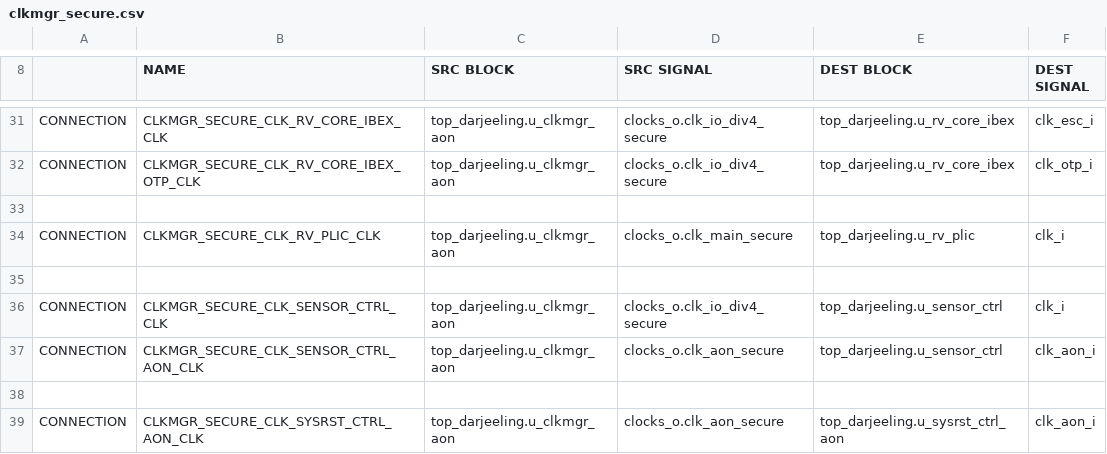
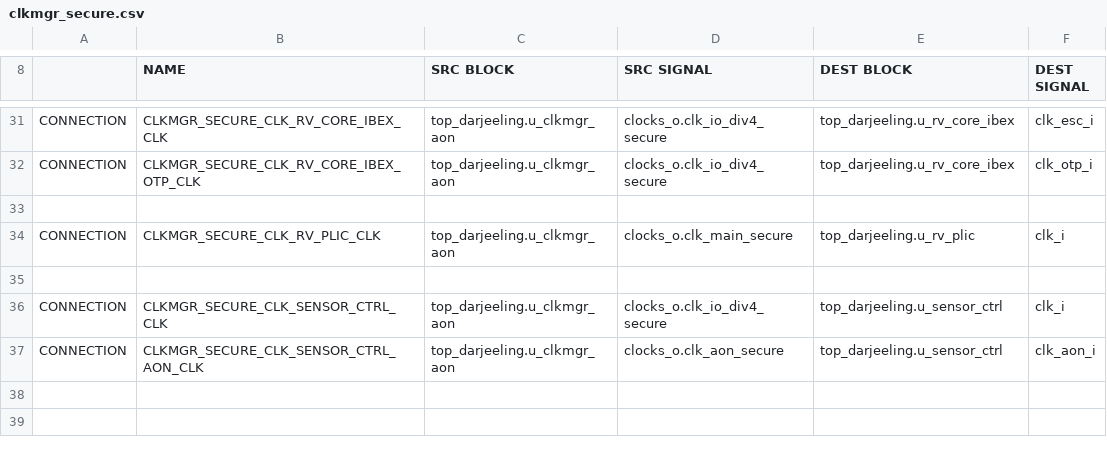
Before and after one commit to dbeitel-opentitan/opentitan, a CSV file: hw/top_darjeeling/formal/conn_csvs/clkmgr_secure.csv, drawn as a sheet; only a part is shown, gaps mark what is left out; the diff names each change by its address in the sheet, - before the commit and + after, or states it on an @@ line.

```diff
--- a/hw/top_darjeeling/formal/conn_csvs/clkmgr_secure.csv
+++ b/hw/top_darjeeling/formal/conn_csvs/clkmgr_secure.csv
-row 38: (empty)
-row 39: CONNECTION | CLKMGR_SECURE_CLK_SYSRST_CTRL_AON_CLK | top_darjeeling.u_clkmgr_aon | clocks_o.clk_aon_secure | top_darjeeling.u_sysrst_ctrl_aon | clk_aon_i
```
Also changed, not shown: hw/top_darjeeling/formal/conn_csvs/clkmgr_infra.csv, hw/top_darjeeling/formal/conn_csvs/rstmgr_resets_o.csv, 7 other files.
